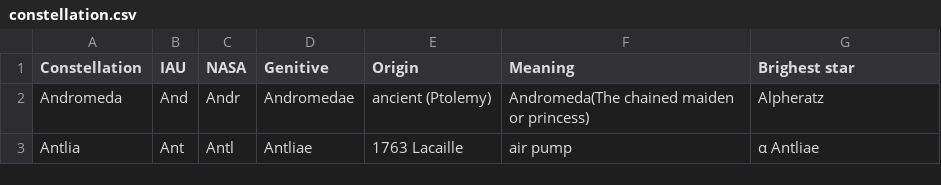
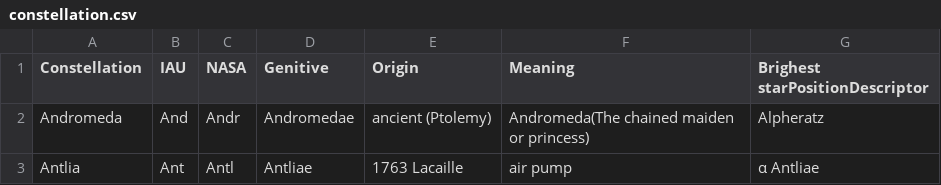
Before and after one commit to ljramones/trips, a CSV file: files/programdata/constellation.csv, drawn as a sheet; only a part is shown.

```diff
--- a/files/programdata/constellation.csv
+++ b/files/programdata/constellation.csv
@@ -1,2 +1,2 @@
-Constellation,IAU,NASA,Genitive,Origin,Meaning,Brighest star
+Constellation,IAU,NASA,Genitive,Origin,Meaning,Brighest starPositionDescriptor
 Andromeda,And,Andr,Andromedae,ancient (Ptolemy),Andromeda(The chained maiden or princess),Alpheratz
```
Also changed, not shown: backup/typecodes.csv, 30 other files.
